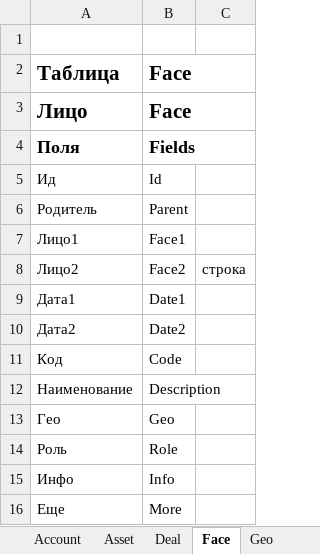
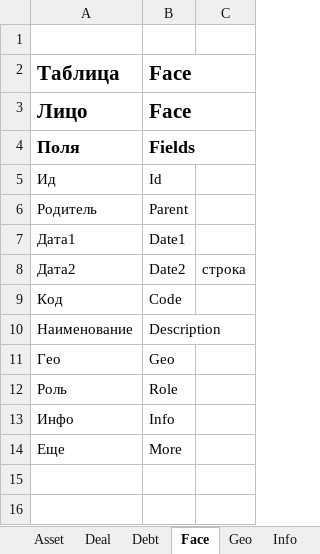
Before and after one commit to KursakovSA/AccBase, an Excel workbook: WB_Specification.xlsx, sheet Face, drawn as a sheet; values as stored, in another font and other column widths than the file's, no borders; removed rows and columns are numbered as before the commit, all else as after; the diff names each change by its address in the sheet, - before the commit and + after, or states it on an @@ line.

```diff
--- a/WB_Specification.xlsx (sheet Face)
+++ b/WB_Specification.xlsx (sheet Face)
-row 7: Лицо1 | Face1
-row 8: Лицо2 | Face2 | строка
-C8: (empty)
+C8: строка
```
Also changed, not shown: sheet Workbook, sheet Process, sheet Debt, sheet Asset, sheet Price, sheet Unit, 2 more sheets, other sheet tabs.
